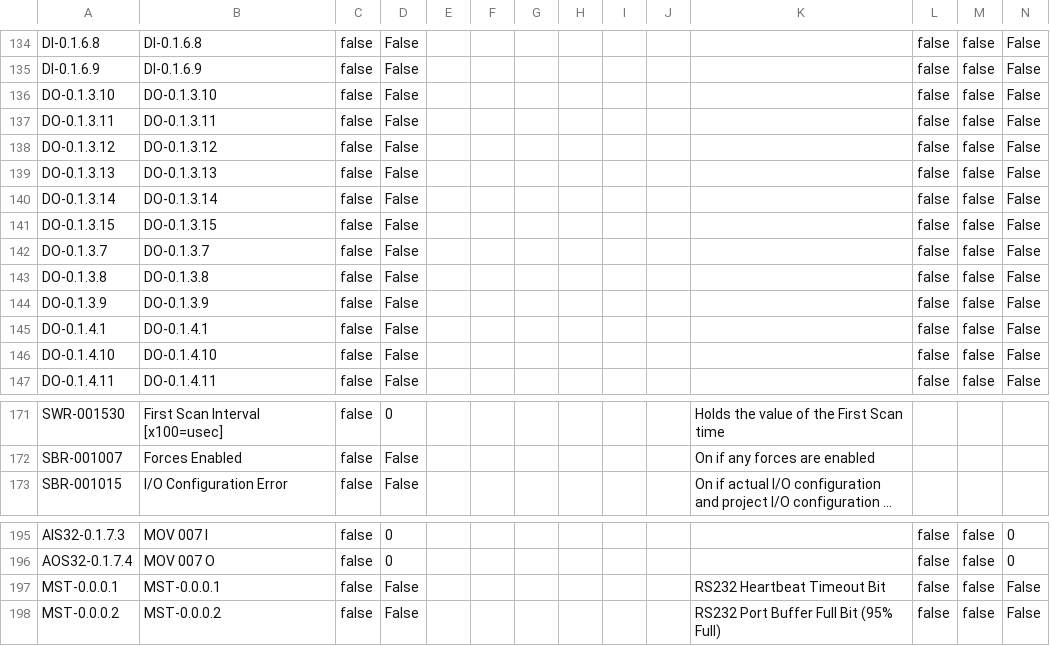
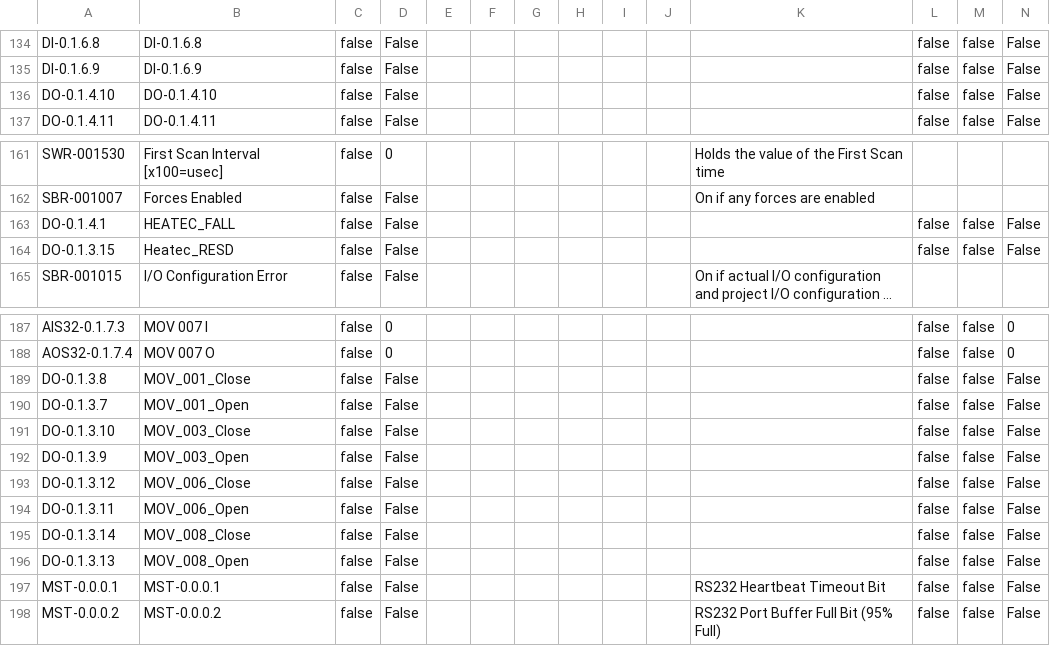
Before and after one commit to tuxx0rz/PLC-St-Louis, a CSV file: STLPJ1_Basic.csv, drawn as a sheet; only a part is shown, gaps mark what is left out; long unchanged cells end in …; removed rows and columns are numbered as before the commit, all else as after; the diff names each change by its address in the sheet, - before the commit and + after, or states it on an @@ line.

```diff
--- a/STLPJ1_Basic.csv
+++ b/STLPJ1_Basic.csv
-row 136: DO-0.1.3.10 | DO-0.1.3.10 | false | False |  |  |  |  |  |  |  | false | false | False
-row 137: DO-0.1.3.11 | DO-0.1.3.11 | false | False |  |  |  |  |  |  |  | false | false | False
-row 138: DO-0.1.3.12 | DO-0.1.3.12 | false | False |  |  |  |  |  |  |  | false | false | False
-row 139: DO-0.1.3.13 | DO-0.1.3.13 | false | False |  |  |  |  |  |  |  | false | false | False
-row 140: DO-0.1.3.14 | DO-0.1.3.14 | false | False |  |  |  |  |  |  |  | false | false | False
-row 141: DO-0.1.3.15 | DO-0.1.3.15 | false | False |  |  |  |  |  |  |  | false | false | False
-row 142: DO-0.1.3.7 | DO-0.1.3.7 | false | False |  |  |  |  |  |  |  | false | false | False
-row 143: DO-0.1.3.8 | DO-0.1.3.8 | false | False |  |  |  |  |  |  |  | false | false | False
-row 144: DO-0.1.3.9 | DO-0.1.3.9 | false | False |  |  |  |  |  |  |  | false | false | False
-row 145: DO-0.1.4.1 | DO-0.1.4.1 | false | False |  |  |  |  |  |  |  | false | false | False
+row 163: DO-0.1.4.1 | HEATEC_FALL | false | False |  |  |  |  |  |  |  | false | false | False
+row 164: DO-0.1.3.15 | Heatec_RESD | false | False |  |  |  |  |  |  |  | false | false | False
+row 189: DO-0.1.3.8 | MOV_001_Close | false | False |  |  |  |  |  |  |  | false | false | False
+row 190: DO-0.1.3.7 | MOV_001_Open | false | False |  |  |  |  |  |  |  | false | false | False
+row 191: DO-0.1.3.10 | MOV_003_Close | false | False |  |  |  |  |  |  |  | false | false | False
+row 192: DO-0.1.3.9 | MOV_003_Open | false | False |  |  |  |  |  |  |  | false | false | False
+row 193: DO-0.1.3.12 | MOV_006_Close | false | False |  |  |  |  |  |  |  | false | false | False
+row 194: DO-0.1.3.11 | MOV_006_Open | false | False |  |  |  |  |  |  |  | false | false | False
+row 195: DO-0.1.3.14 | MOV_008_Close | false | False |  |  |  |  |  |  |  | false | false | False
+row 196: DO-0.1.3.13 | MOV_008_Open | false | False |  |  |  |  |  |  |  | false | false | False
```
Also changed, not shown: STLPJ1_Extended.csv, 1 other file.
